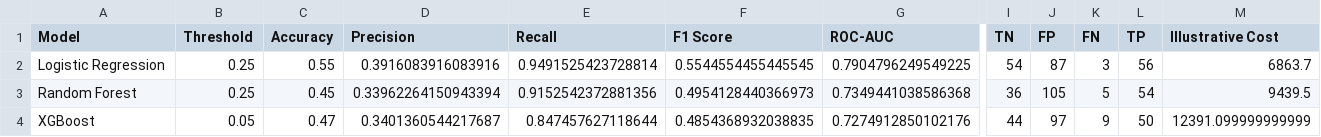
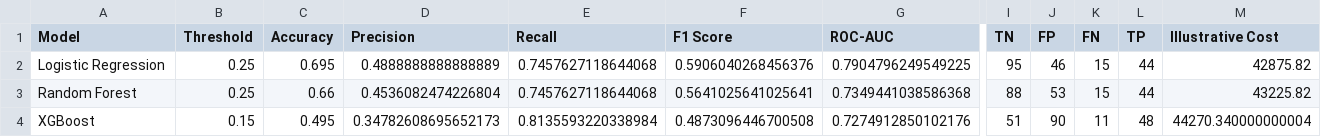
Before and after one commit to ashik-code-design/CUSTOMER_CHURN_PREDICTION_SUBSCRIPTION, a CSV file: models/model_comparison.csv, drawn as a sheet; only a part is shown, gaps mark what is left out; the diff names each change by its address in the sheet, - before the commit and + after, or states it on an @@ line.

```diff
--- a/models/model_comparison.csv
+++ b/models/model_comparison.csv
-C2 (Accuracy): 0.55
+C2 (Accuracy): 0.695
-D2 (Precision): 0.3916083916083916
+D2 (Precision): 0.4888888888888889
-E2 (Recall): 0.9491525423728814
+E2 (Recall): 0.7457627118644068
-F2 (F1 Score): 0.5544554455445545
+F2 (F1 Score): 0.5906040268456376
-I2 (TN): 54
+I2 (TN): 95
-J2 (FP): 87
+J2 (FP): 46
-K2 (FN): 3
+K2 (FN): 15
-L2 (TP): 56
+L2 (TP): 44
-M2 (Illustrative Cost): 6863.7
+M2 (Illustrative Cost): 42875.82
-C3 (Accuracy): 0.45
+C3 (Accuracy): 0.66
-D3 (Precision): 0.33962264150943394
+D3 (Precision): 0.4536082474226804
-E3 (Recall): 0.9152542372881356
+E3 (Recall): 0.7457627118644068
-F3 (F1 Score): 0.4954128440366973
+F3 (F1 Score): 0.5641025641025641
-I3 (TN): 36
+I3 (TN): 88
-J3 (FP): 105
+J3 (FP): 53
-K3 (FN): 5
+K3 (FN): 15
-L3 (TP): 54
+L3 (TP): 44
-M3 (Illustrative Cost): 9439.5
+M3 (Illustrative Cost): 43225.82
-B4 (Threshold): 0.05
+B4 (Threshold): 0.15
-C4 (Accuracy): 0.47
+C4 (Accuracy): 0.495
-D4 (Precision): 0.3401360544217687
+D4 (Precision): 0.34782608695652173
-E4 (Recall): 0.847457627118644
+E4 (Recall): 0.8135593220338984
-F4 (F1 Score): 0.4854368932038835
+F4 (F1 Score): 0.4873096446700508
-I4 (TN): 44
+I4 (TN): 51
-J4 (FP): 97
+J4 (FP): 90
-K4 (FN): 9
+K4 (FN): 11
-L4 (TP): 50
+L4 (TP): 48
-M4 (Illustrative Cost): 12391.099999999999
+M4 (Illustrative Cost): 44270.340000000004
```
Also changed, not shown: data/retention_priority.csv, data/risk_segmented_customers.csv, 14 other files.
